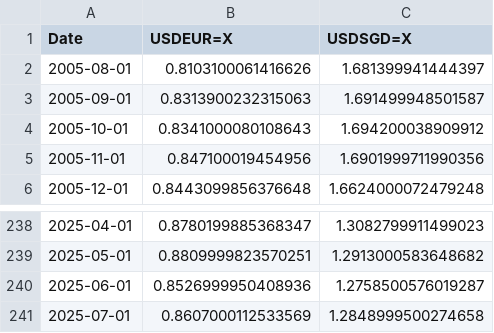
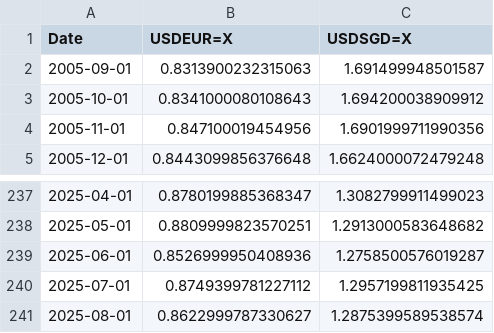
Before and after one commit to solerem/ETFs, a CSV file: data_dir/currency_USD.csv, drawn as a sheet; only a part is shown, gaps mark what is left out.

```diff
--- a/data_dir/currency_USD.csv
+++ b/data_dir/currency_USD.csv
@@ -1,3 +1,2 @@
 Date,USDEUR=X,USDSGD=X
-2005-08-01,0.8103100061416626,1.681399941444397
 2005-09-01,0.8313900232315063,1.691499948501587
@@ -240,2 +239,3 @@ Date,USDEUR=X,USDSGD=X
 2025-06-01,0.8526999950408936,1.2758500576019287
-2025-07-01,0.8607000112533569,1.2848999500274658
+2025-07-01,0.8749399781227112,1.2957199811935425
+2025-08-01,0.8622999787330627,1.2875399589538574
```
Also changed, not shown: data_dir/currency_EUR.csv, data_dir/nav.csv, 8 other files.
